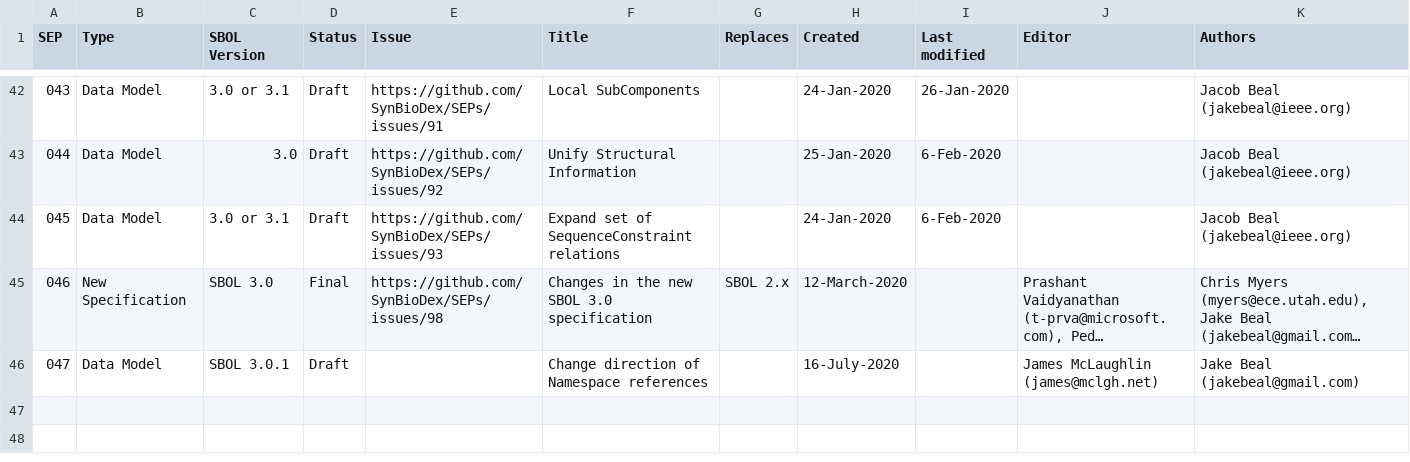
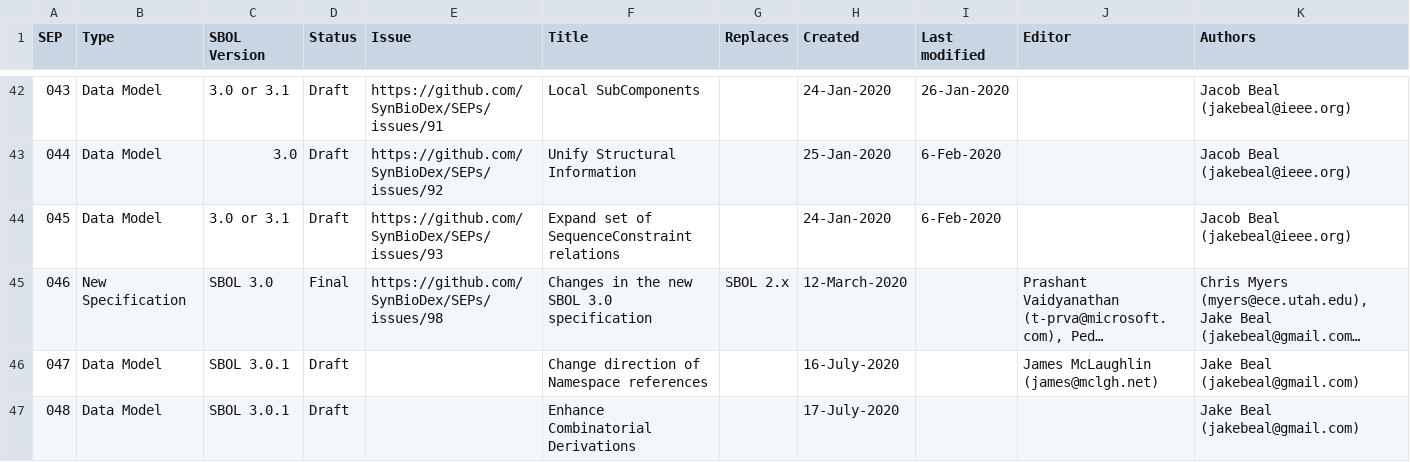
Before and after one commit to SynBioDex/SEPs, a CSV file: summary.csv, drawn as a sheet; only a part is shown, gaps mark what is left out; long unchanged cells end in ….

```diff
--- a/summary.csv
+++ b/summary.csv
@@ -46 +46,2 @@ SEP,Type,SBOL Version,Status,Issue,Title,Replaces,Created,Last modified,Editor,A
 047,Data Model,SBOL 3.0.1,Draft,,Change direction of Namespace references,,16-July-2020,,James McLaughlin (james@mclgh.net),Jake Beal (jakebeal@gmail.com)
+048,Data Model,SBOL 3.0.1,Draft,,Enhance Combinatorial Derivations,,17-July-2020,,,Jake Beal (jakebeal@gmail.com)
```
